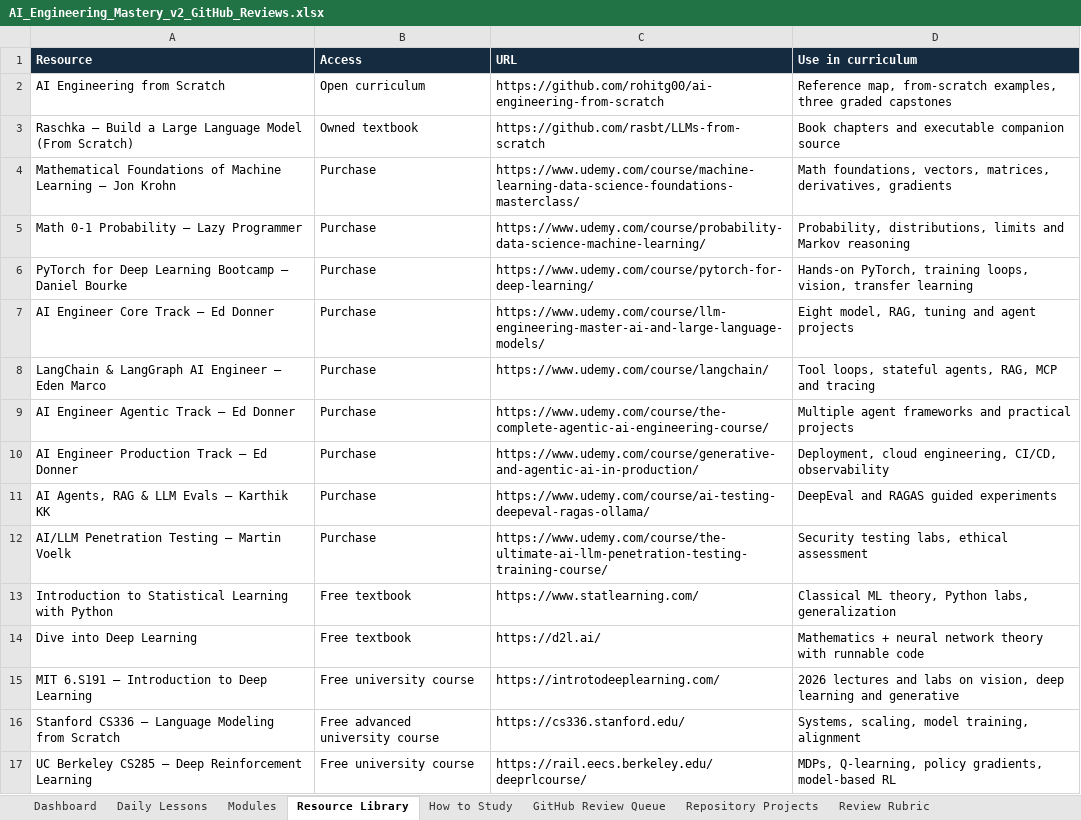
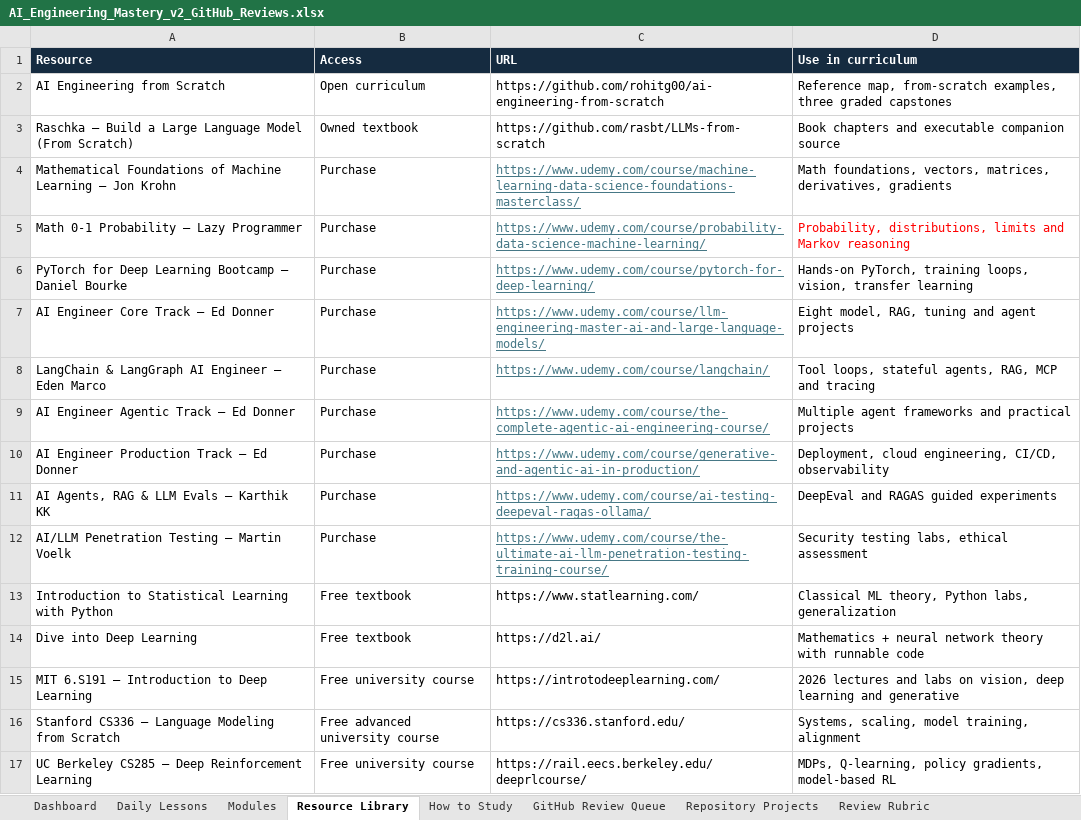
Before and after one commit to briant-becote/ai-engineering-mastery, an Excel workbook: curriculum/AI_Engineering_Mastery_v2_GitHub_Reviews.xlsx, sheet Resource Library, drawn as a sheet; only a part is shown; values as stored, in another font and other column widths than the file's, no borders; the diff names each change by its address in the sheet, - before the commit and + after, or states it on an @@ line.

```diff
--- a/curriculum/AI_Engineering_Mastery_v2_GitHub_Reviews.xlsx (sheet Resource Library)
+++ b/curriculum/AI_Engineering_Mastery_v2_GitHub_Reviews.xlsx (sheet Resource Library)
@@ C4:C12 underline: off → on, text colour: black → #467886 @@
-D5 text colour: black
+D5 text colour: #FF0000
```
Also changed, not shown: 3 other files.
